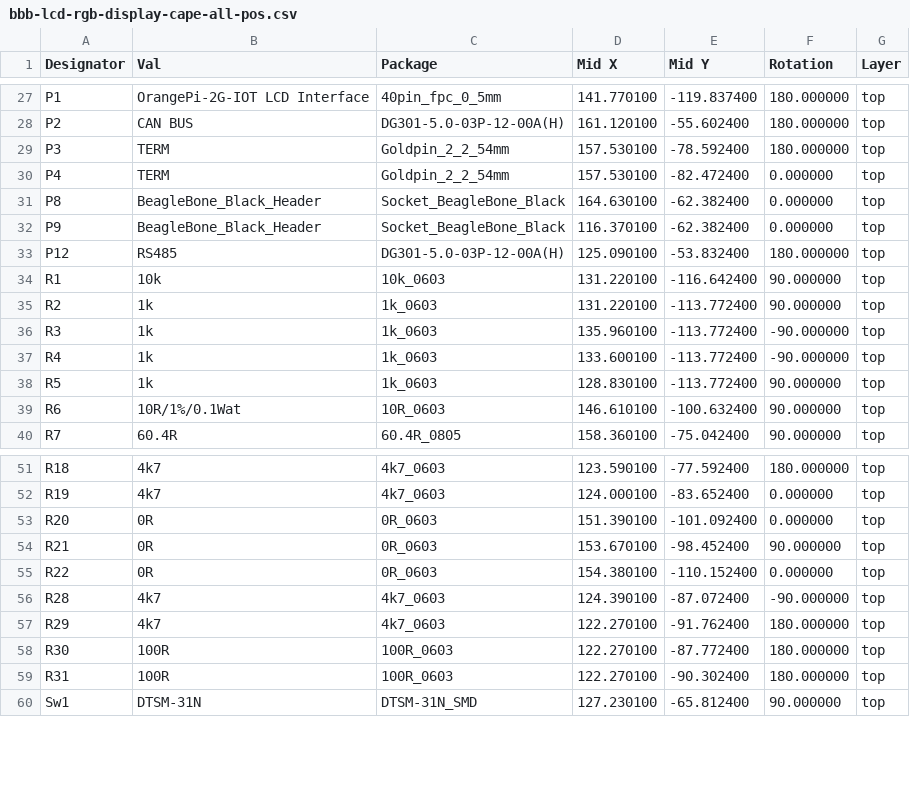
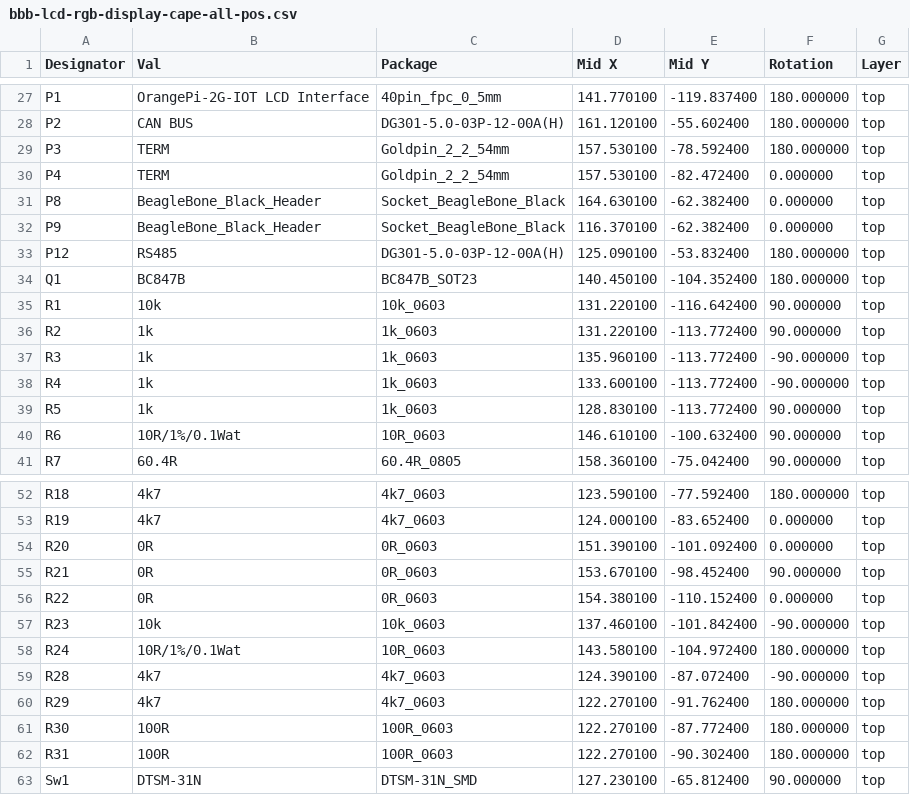
Before and after one commit to voloviq/bbb-lcd-rgb-display-cape, a CSV file: CPL_Component_Position_File/bbb-lcd-rgb-display-cape-all-pos.csv, drawn as a sheet; only a part is shown, gaps mark what is left out.

Commit message:
Updated display pwm backlight section, regenerated gerbers again

```diff
--- a/CPL_Component_Position_File/bbb-lcd-rgb-display-cape-all-pos.csv
+++ b/CPL_Component_Position_File/bbb-lcd-rgb-display-cape-all-pos.csv
@@ -33,2 +33,3 @@ P9,BeagleBone_Black_Header,Socket_BeagleBone_Black,116.370100,-62.382400,0.00000
 P12,RS485,DG301-5.0-03P-12-00A(H),125.090100,-53.832400,180.000000,top
+Q1,BC847B,BC847B_SOT23,140.450100,-104.352400,180.000000,top
 R1,10k,10k_0603,131.220100,-116.642400,90.000000,top
@@ -55,2 +56,4 @@ R21,0R,0R_0603,153.670100,-98.452400,90.000000,top
 R22,0R,0R_0603,154.380100,-110.152400,0.000000,top
+R23,10k,10k_0603,137.460100,-101.842400,-90.000000,top
+R24,10R/1%/0.1Wat,10R_0603,143.580100,-104.972400,180.000000,top
 R28,4k7,4k7_0603,124.390100,-87.072400,-90.000000,top
```
Also changed, not shown: 20 other files.
